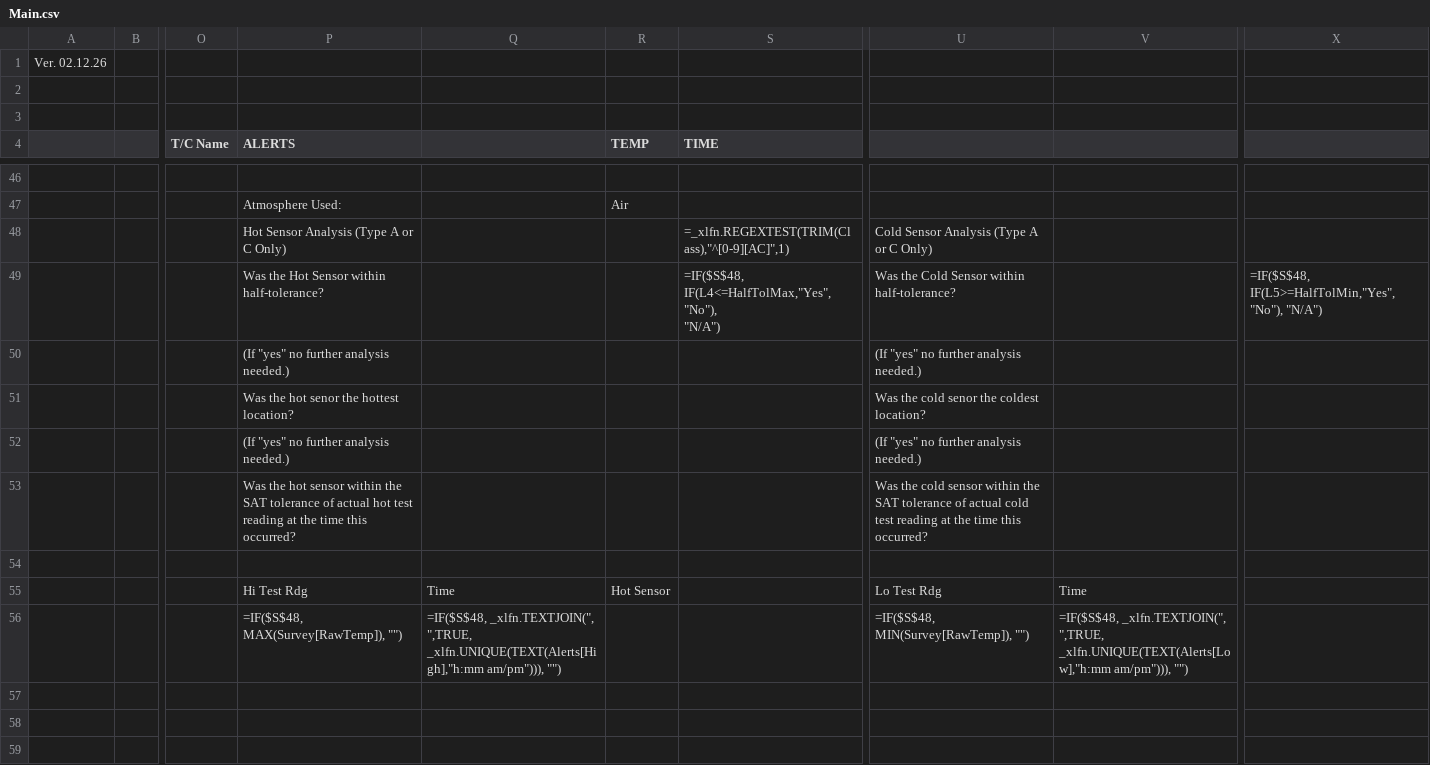
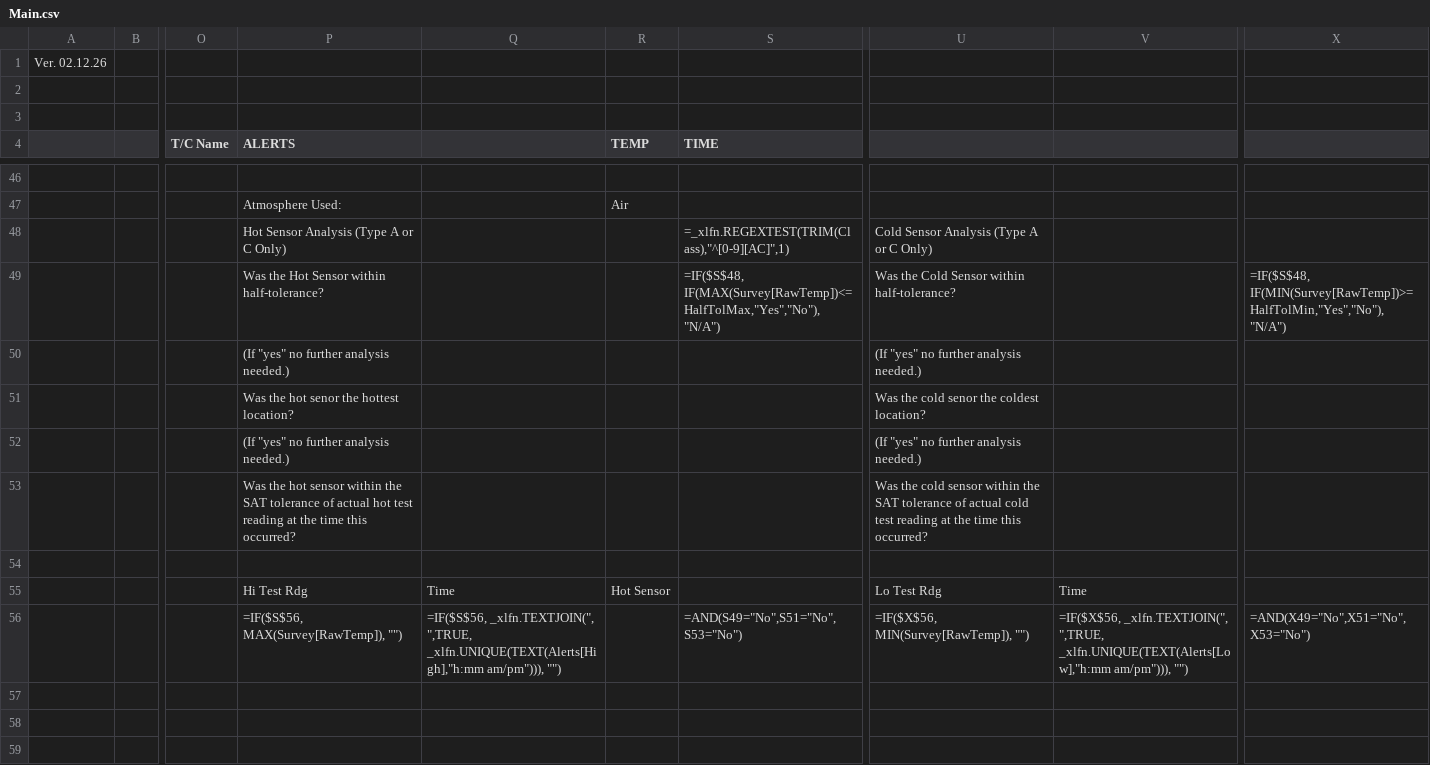
Before and after one commit to Johnson-Gage-Inspection-Inc/xl-TUS, a CSV file: exploded/TUS/sheets/Main.csv, drawn as a sheet; only a part is shown, gaps mark what is left out; ↵ is a line break in a cell; the diff names each change by its address in the sheet, - before the commit and + after, or states it on an @@ line.

Commit message:
Update Hot/Cold sensor analysis to correctly compare against half-tolerance, and hide Hi/Low Rdg/Time unless all questions are answered "No"

```diff
--- a/exploded/TUS/sheets/Main.csv
+++ b/exploded/TUS/sheets/Main.csv
-S49 (TIME): =IF($S$48, IF(L4<=HalfTolMax,"Yes","No"), ↵ "N/A")
+S49 (TIME): =IF($S$48, IF(MAX(Survey[RawTemp])<=HalfTolMax,"Yes","No"), "N/A")
-X49: =IF($S$48, IF(L5>=HalfTolMin,"Yes","No"), "N/A")
+X49: =IF($S$48, IF(MIN(Survey[RawTemp])>=HalfTolMin,"Yes","No"), "N/A")
-P56 (ALERTS): =IF($S$48, MAX(Survey[RawTemp]), "")
+P56 (ALERTS): =IF($S$56, MAX(Survey[RawTemp]), "")
-Q56: =IF($S$48, _xlfn.TEXTJOIN(", ",TRUE,…
+Q56: =IF($S$56, _xlfn.TEXTJOIN(", ",TRUE,…
-S56 (TIME): (empty)
+S56 (TIME): =AND(S49="No",S51="No",S53="No")
-U56: =IF($S$48, MIN(Survey[RawTemp]), "")
+U56: =IF($X$56, MIN(Survey[RawTemp]), "")
-V56: =IF($S$48, _xlfn.TEXTJOIN(", ",TRUE,…
+V56: =IF($X$56, _xlfn.TEXTJOIN(", ",TRUE,…
-X56: (empty)
+X56: =AND(X49="No",X51="No",X53="No")
```
Also changed, not shown: 1 other file.
